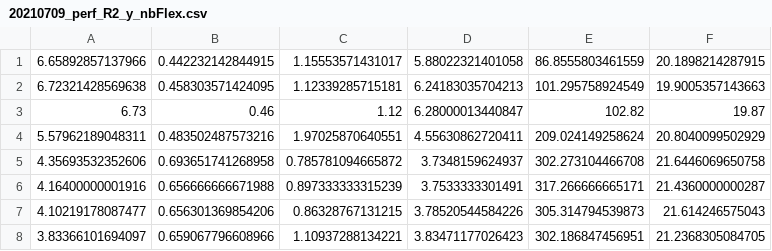
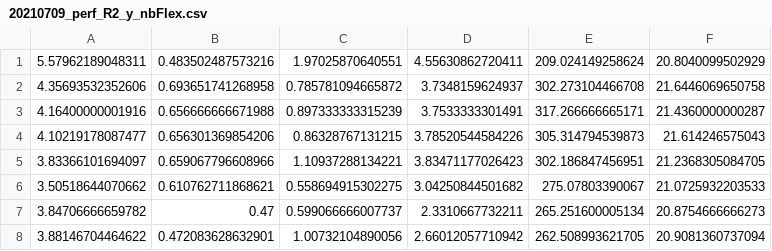
Before and after one commit to JoachimSchaeffer/LAVADE, a CSV file: 01Code/Data/20210709_perf_R2_y_nbFlex.csv, drawn as a sheet; only a part is shown; the shorter side is filled out with more unchanged rows; the diff names each change by its address in the sheet, - before the commit and + after, or states it on an @@ line.

```diff
--- a/01Code/Data/20210709_perf_R2_y_nbFlex.csv
+++ b/01Code/Data/20210709_perf_R2_y_nbFlex.csv
-row 1: 6.65892857137966 | 0.442232142844915 | 1.15553571431017 | 5.88022321401058 | 86.8555803461559 | 20.1898214287915
-row 2: 6.72321428569638 | 0.458303571424095 | 1.12339285715181 | 6.24183035704213 | 101.295758924549 | 19.9005357143663
-row 3: 6.73 | 0.46 | 1.12 | 6.28000013440847 | 102.82 | 19.87
```
Also changed, not shown: 01Code/Data/20200820_fb_r3_y_nbFlex.csv, 01Code/Data/20200911_perf_r1_y_nbFlex.csv, 16 other files.
